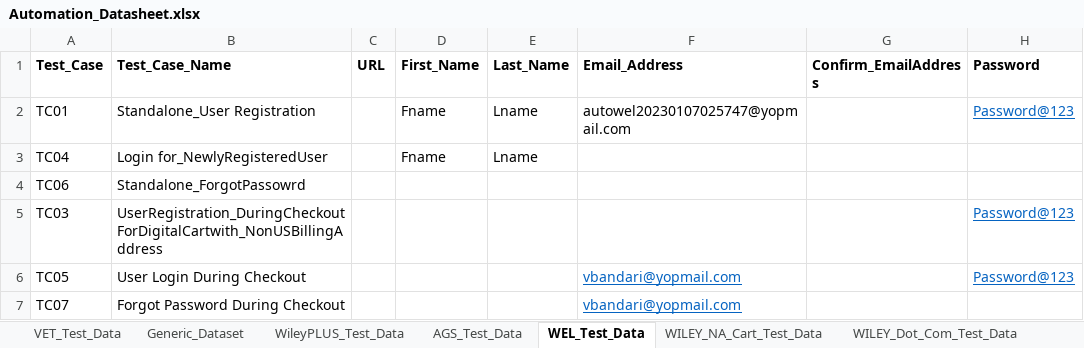
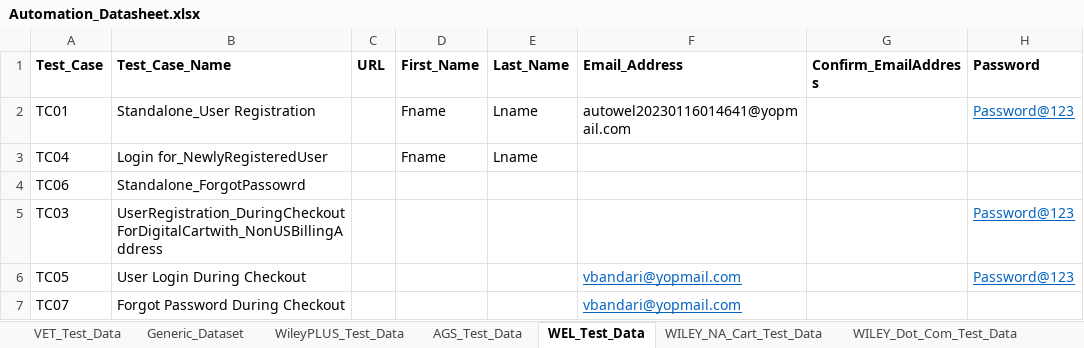
Before and after one commit to gsaha99/Ecommerce_QA, an Excel workbook: Test Data/Automation_Datasheet.xlsx, sheet WEL_Test_Data, drawn as a sheet; only a part is shown; values as stored, in another font and other column widths than the file's, no borders; the diff names each change by its address in the sheet, - before the commit and + after, or states it on an @@ line.

```diff
--- a/Test Data/Automation_Datasheet.xlsx (sheet WEL_Test_Data)
+++ b/Test Data/Automation_Datasheet.xlsx (sheet WEL_Test_Data)
-F2 (Email_Address): autowel20230107025747@yopmail.com
+F2 (Email_Address): autowel20230116014641@yopmail.com
```
Also changed, not shown: sheet VET_Test_Data, 27 other files.
